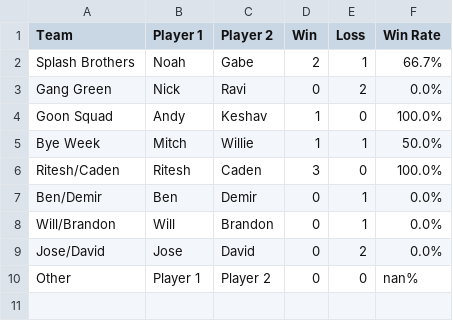
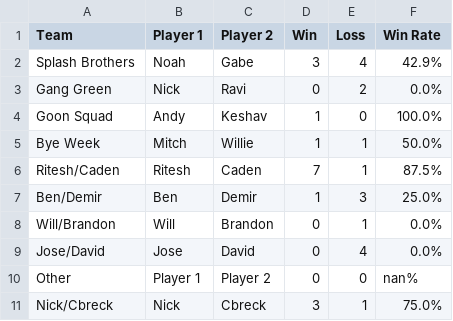
Before and after one commit to noahw8299/ruit-league, a CSV file: team_data.csv, drawn as a sheet.

```diff
--- a/team_data.csv
+++ b/team_data.csv
@@ -1,3 +1,3 @@
 Team,Player 1,Player 2,Win,Loss,Win Rate
-Splash Brothers,Noah,Gabe,2,1,66.7%
+Splash Brothers,Noah,Gabe,3,4,42.9%
 Gang Green,Nick,Ravi,0,2,0.0%
@@ -5,6 +5,7 @@ Goon Squad,Andy,Keshav,1,0,100.0%
 Bye Week,Mitch,Willie,1,1,50.0%
-Ritesh/Caden,Ritesh,Caden,3,0,100.0%
-Ben/Demir,Ben,Demir,0,1,0.0%
+Ritesh/Caden,Ritesh,Caden,7,1,87.5%
+Ben/Demir,Ben,Demir,1,3,25.0%
 Will/Brandon,Will,Brandon,0,1,0.0%
-Jose/David,Jose,David,0,2,0.0%
+Jose/David,Jose,David,0,4,0.0%
 Other,Player 1,Player 2,0,0,nan%
+Nick/Cbreck,Nick,Cbreck,3,1,75.0%
```
Also changed, not shown: ruit_league_data.csv.
